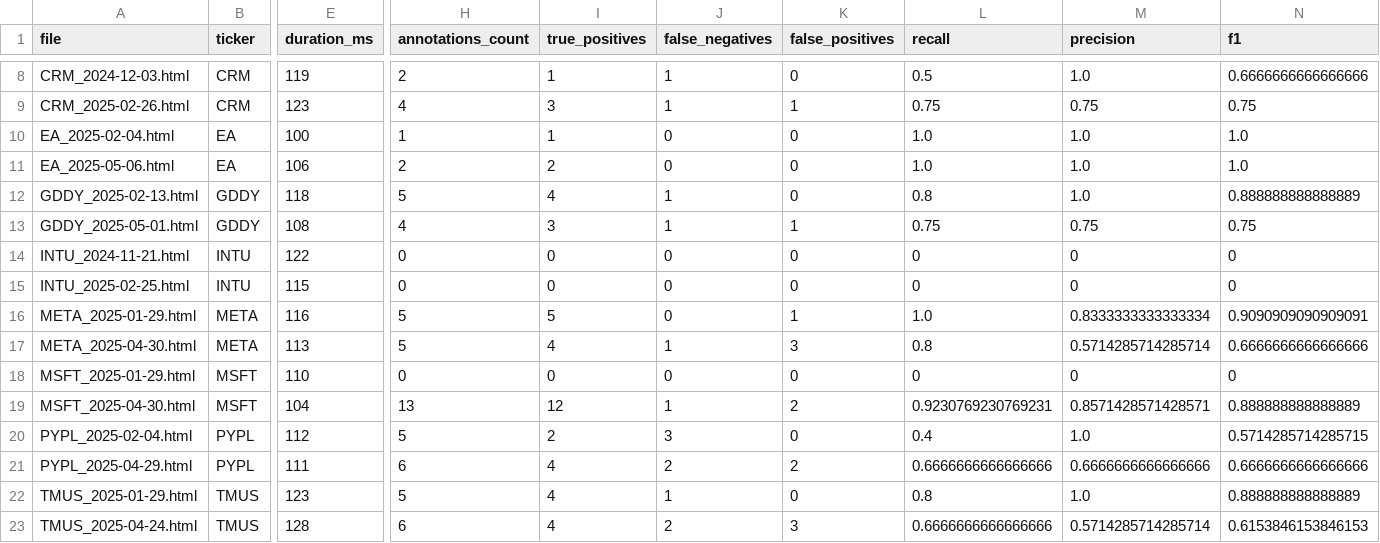
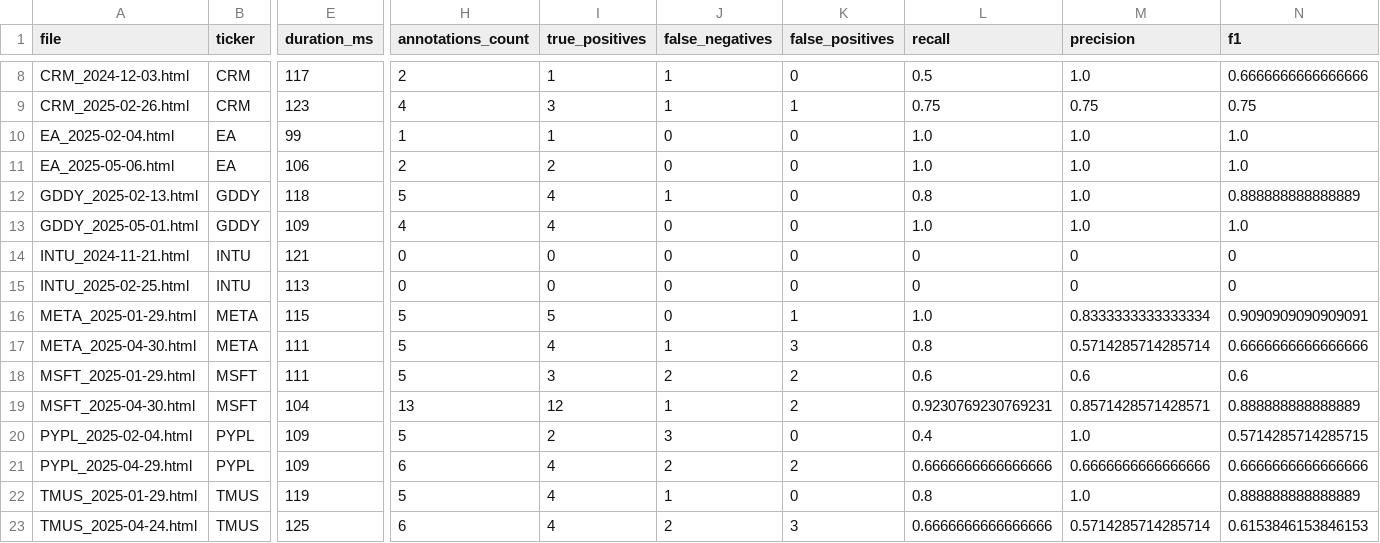
Before and after one commit to RGMjr/filings_reviewer, a CSV file: data/spike_results/transcripts_results.csv, drawn as a sheet; only a part is shown, gaps mark what is left out; the diff covers the shown part only; the diff names each change by its address in the sheet, - before the commit and + after, or states it on an @@ line.

```diff
--- a/data/spike_results/transcripts_results.csv
+++ b/data/spike_results/transcripts_results.csv
-E8 (duration_ms): 119
+E8 (duration_ms): 117
-E10 (duration_ms): 100
+E10 (duration_ms): 99
-E13 (duration_ms): 108
+E13 (duration_ms): 109
-I13 (true_positives): 3
+I13 (true_positives): 4
-J13 (false_negatives): 1
+J13 (false_negatives): 0
-K13 (false_positives): 1
+K13 (false_positives): 0
-L13 (recall): 0.75
+L13 (recall): 1.0
-M13 (precision): 0.75
+M13 (precision): 1.0
-N13 (f1): 0.75
+N13 (f1): 1.0
-E14 (duration_ms): 122
+E14 (duration_ms): 121
-E15 (duration_ms): 115
+E15 (duration_ms): 113
-E16 (duration_ms): 116
+E16 (duration_ms): 115
-E17 (duration_ms): 113
+E17 (duration_ms): 111
-E18 (duration_ms): 110
+E18 (duration_ms): 111
-H18 (annotations_count): 0
+H18 (annotations_count): 5
-I18 (true_positives): 0
+I18 (true_positives): 3
-J18 (false_negatives): 0
+J18 (false_negatives): 2
-K18 (false_positives): 0
+K18 (false_positives): 2
-L18 (recall): 0
+L18 (recall): 0.6
-M18 (precision): 0
+M18 (precision): 0.6
-N18 (f1): 0
+N18 (f1): 0.6
-E20 (duration_ms): 112
+E20 (duration_ms): 109
-E21 (duration_ms): 111
+E21 (duration_ms): 109
-E22 (duration_ms): 123
+E22 (duration_ms): 119
-E23 (duration_ms): 128
+E23 (duration_ms): 125
```
Also changed, not shown: 34 edited cells elsewhere in this file, 1 other file.
